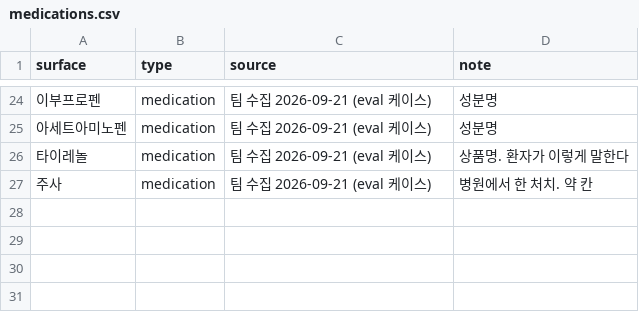
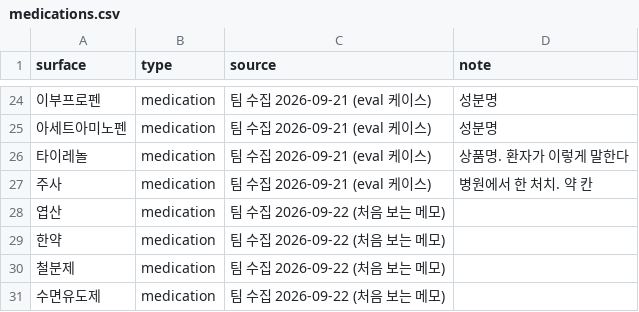
Before and after one commit to Medical-Mate/AI, a CSV file: data/lexicon/medications.csv, drawn as a sheet; only a part is shown, gaps mark what is left out.

```diff
--- a/data/lexicon/medications.csv
+++ b/data/lexicon/medications.csv
@@ -27 +27,5 @@ surface,type,source,note
 주사,medication,팀 수집 2026-09-21 (eval 케이스),병원에서 한 처치. 약 칸
+엽산,medication,팀 수집 2026-09-22 (처음 보는 메모),
+한약,medication,팀 수집 2026-09-22 (처음 보는 메모),
+철분제,medication,팀 수집 2026-09-22 (처음 보는 메모),
+수면유도제,medication,팀 수집 2026-09-22 (처음 보는 메모),
```
Also changed, not shown: data/lexicon/findings.csv, data/lexicon/tests.csv, 4 other files.
